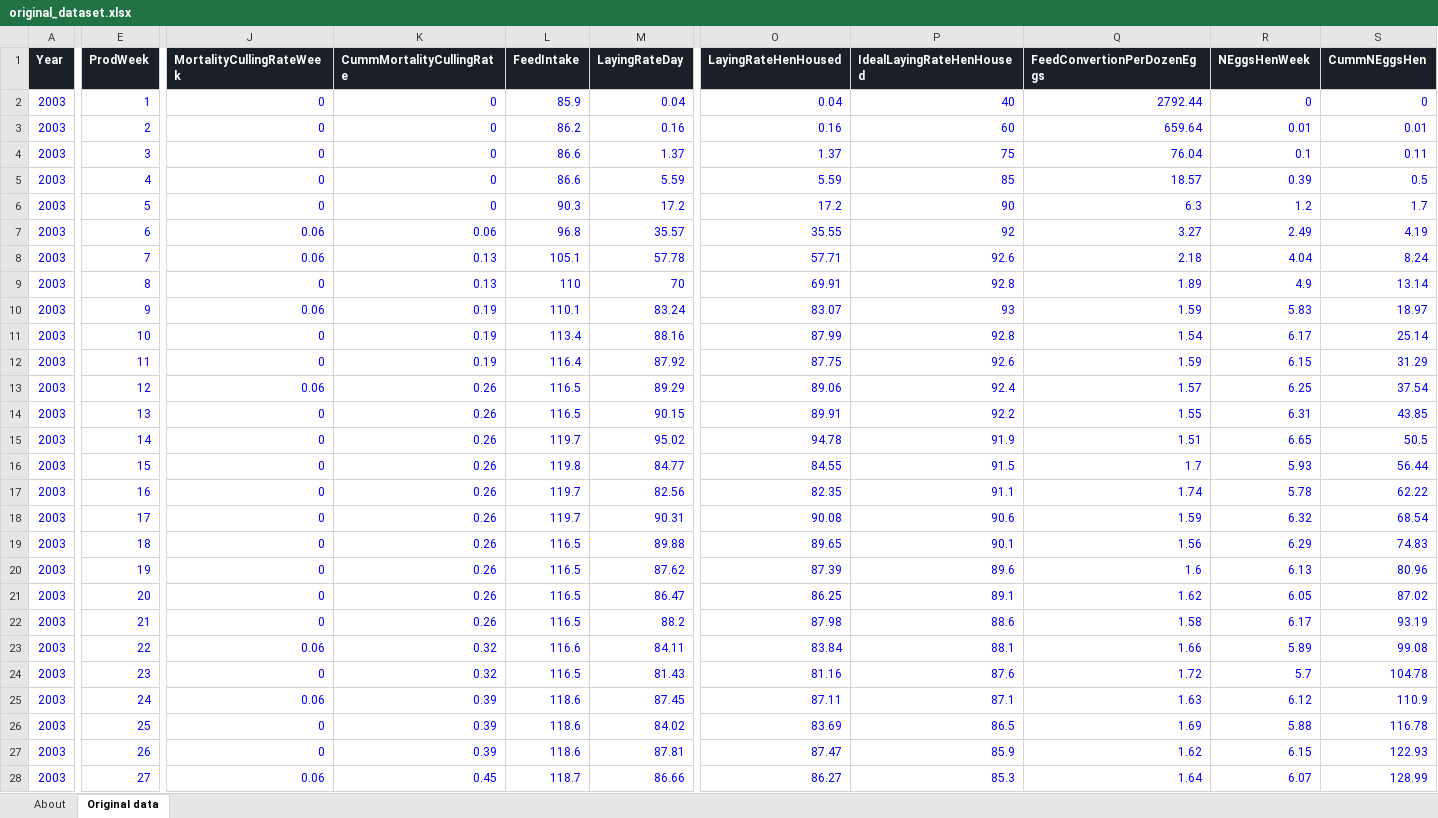
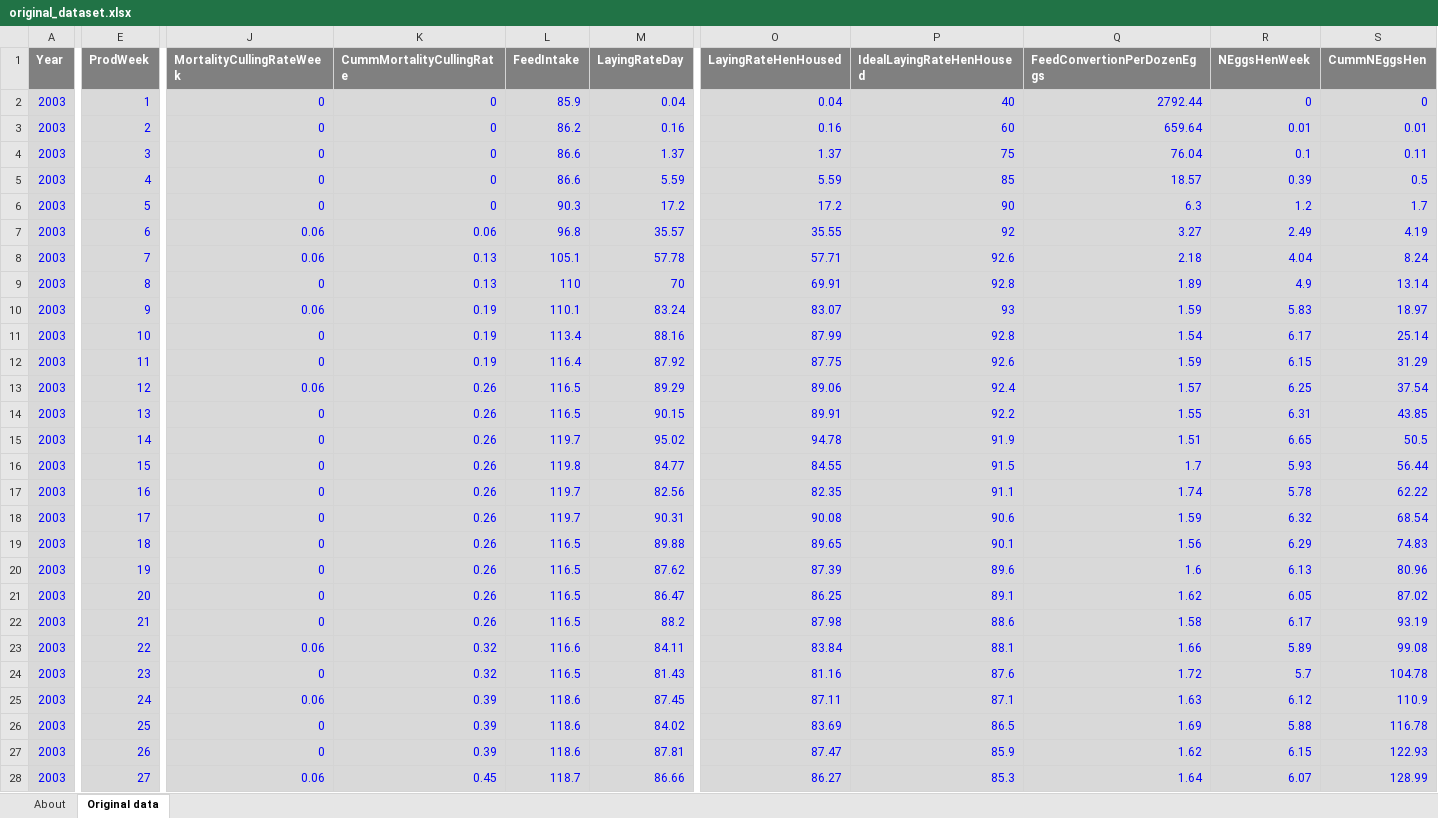
Before and after one commit to alfredmuriu/SemProject_MLEngine, an Excel workbook: data/original_dataset.xlsx, sheet Original data, drawn as a sheet; only a part is shown, gaps mark what is left out; values as stored, in another font and other column widths than the file's, no borders; the diff covers the shown part only; the diff names each change by its address in the sheet, - before the commit and + after, or states it on an @@ line.

```diff
--- a/data/original_dataset.xlsx (sheet Original data)
+++ b/data/original_dataset.xlsx (sheet Original data)
-A1 fill: #1B1F28
+A1 fill: #808080
-E1 fill: #1B1F28
+E1 fill: #808080
-J1:M1 fill: #1B1F28
+J1:M1 fill: #808080
-O1:S1 fill: #1B1F28
+O1:S1 fill: #808080
-A2:A28 fill: none
+A2:A28 fill: #D9D9D9
-E2:E28 fill: none
+E2:E28 fill: #D9D9D9
-J2:S28 fill: none
+J2:S28 fill: #D9D9D9
```
Also changed, not shown: cell formats elsewhere in this sheet, sheet About.
